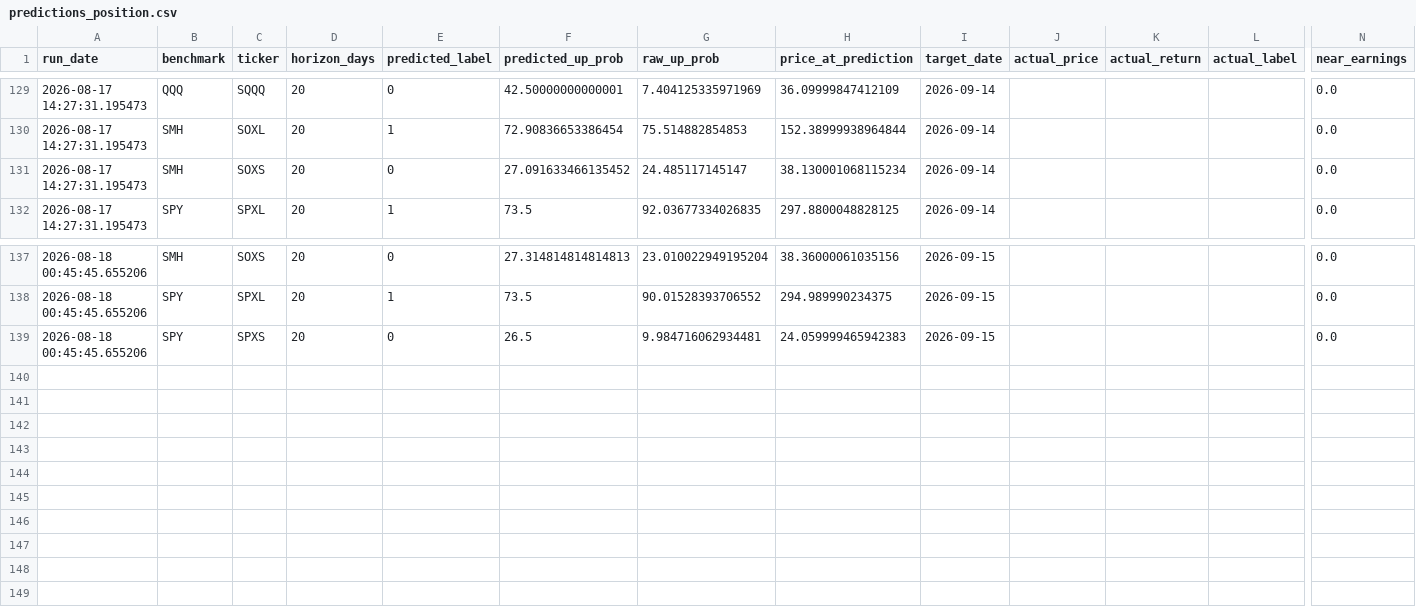
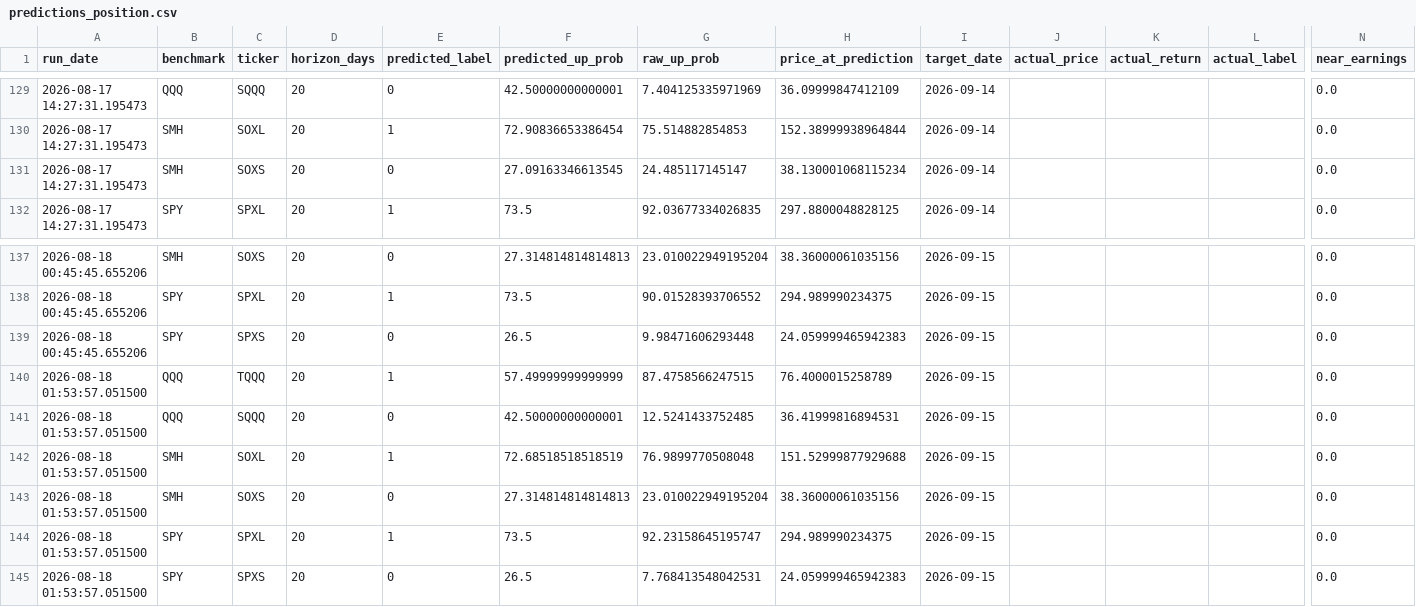
Before and after one commit to Battery2X/battery-predictor, a CSV file: logs/predictions_position.csv, drawn as a sheet; only a part is shown, gaps mark what is left out; rows hold the shown columns only; the diff names each change by its address in the sheet, - before the commit and + after, or states it on an @@ line.

```diff
--- a/logs/predictions_position.csv
+++ b/logs/predictions_position.csv
-F131 (predicted_up_prob): 27.091633466135452
+F131 (predicted_up_prob): 27.09163346613545
-G139 (raw_up_prob): 9.984716062934481
+G139 (raw_up_prob): 9.98471606293448
+row 140: 2026-08-18 01:53:57.051500 | QQQ | TQQQ | 20 | 1 | 57.49999999999999 | 87.4758566247515 | 76.4000015258789 | 2026-09-15 |  |  |  | 0.0
+row 141: 2026-08-18 01:53:57.051500 | QQQ | SQQQ | 20 | 0 | 42.50000000000001 | 12.5241433752485 | 36.41999816894531 | 2026-09-15 |  |  |  | 0.0
+row 142: 2026-08-18 01:53:57.051500 | SMH | SOXL | 20 | 1 | 72.68518518518519 | 76.9899770508048 | 151.52999877929688 | 2026-09-15 |  |  |  | 0.0
+row 143: 2026-08-18 01:53:57.051500 | SMH | SOXS | 20 | 0 | 27.314814814814813 | 23.010022949195204 | 38.36000061035156 | 2026-09-15 |  |  |  | 0.0
+row 144: 2026-08-18 01:53:57.051500 | SPY | SPXL | 20 | 1 | 73.5 | 92.23158645195747 | 294.989990234375 | 2026-09-15 |  |  |  | 0.0
+row 145: 2026-08-18 01:53:57.051500 | SPY | SPXS | 20 | 0 | 26.5 | 7.768413548042531 | 24.059999465942383 | 2026-09-15 |  |  |  | 0.0
```
Also changed, not shown: logs/predictions_scalp.csv, logs/predictions_stock_position.csv, 3 other files.
